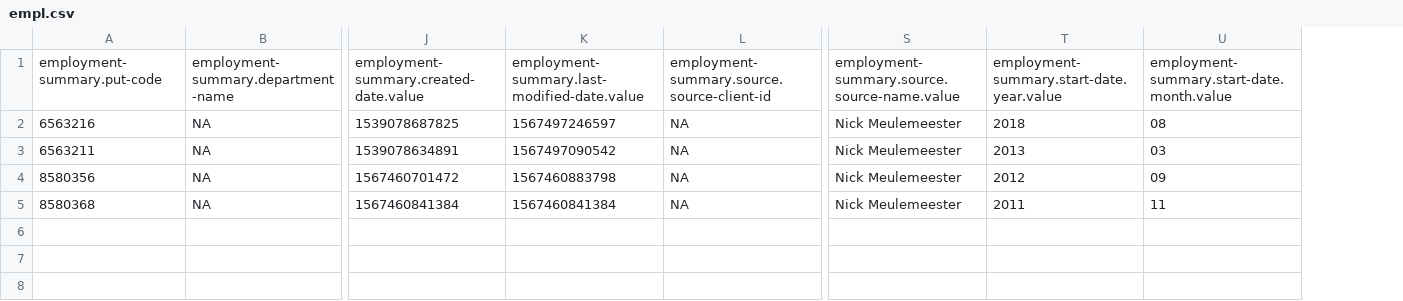
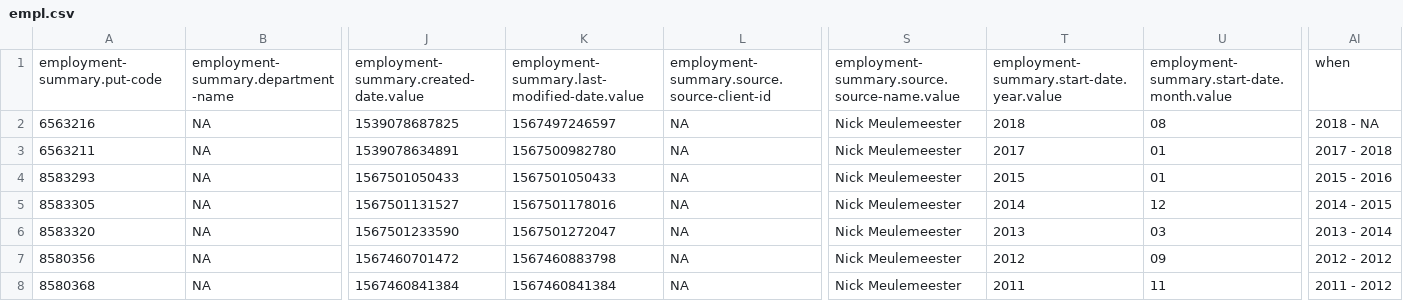
Before and after one commit to 0tertra/CV, a CSV file: data/empl.csv, drawn as a sheet; only a part is shown, gaps mark what is left out; addresses are those after the commit; rows hold the shown columns only; the diff names each change by its address in the sheet, - before the commit and + after, or states it on an @@ line.

Commit message:
orcid data

```diff
--- a/data/empl.csv
+++ b/data/empl.csv
+column AI, rows 1-3: when | 2018 - NA | 2017 - 2018; rows 7-8: 2012 - 2012 | 2011 - 2012
-K3: 1567497090542
+K3: 1567500982780
-T3: 2013
+T3: 2017
-U3: 03
+U3: 01
+row 4: 8583293 | NA | 1567501050433 | 1567501050433 | NA | Nick Meulemeester | 2015 | 01 | 2015 - 2016
+row 5: 8583305 | NA | 1567501131527 | 1567501178016 | NA | Nick Meulemeester | 2014 | 12 | 2014 - 2015
+row 6: 8583320 | NA | 1567501233590 | 1567501272047 | NA | Nick Meulemeester | 2013 | 03 | 2013 - 2014
```
Also changed, not shown: data/edu.csv, 1 other file.
